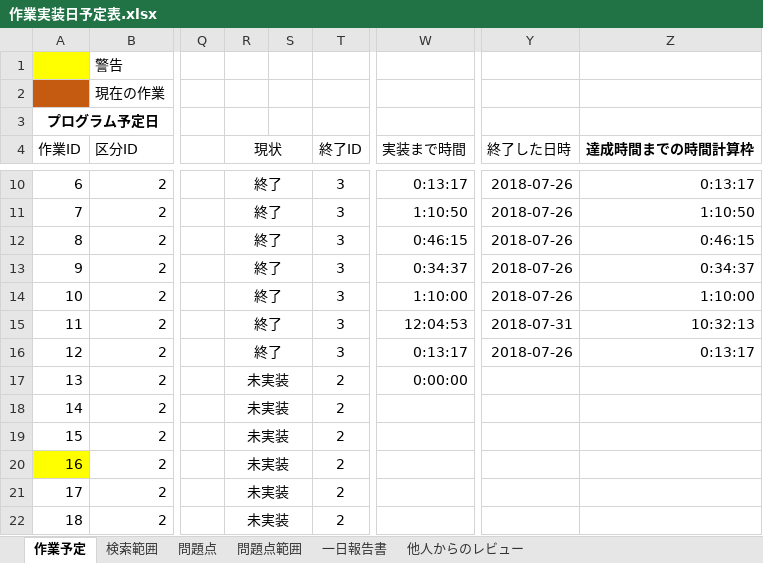
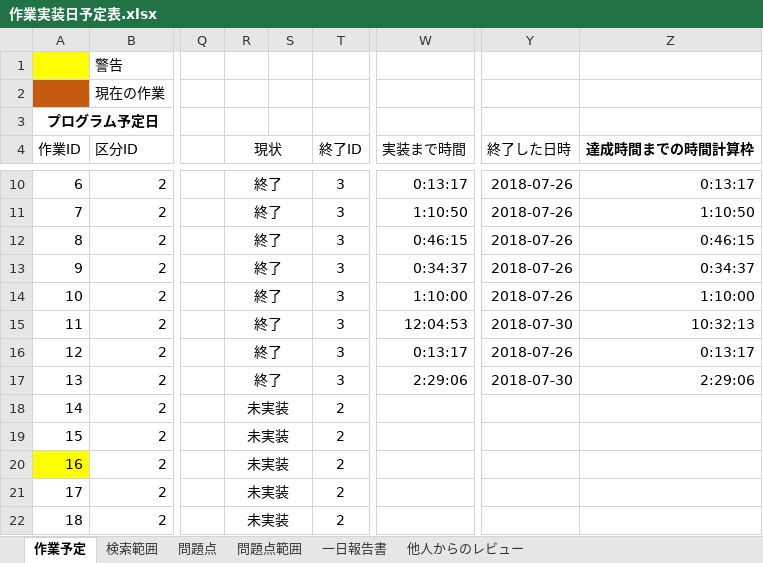
Before and after one commit to Jastin-Infj/GoblinExpedition, an Excel workbook: 作業実装日予定表.xlsx, sheet 作業予定, drawn as a sheet; only a part is shown, gaps mark what is left out; values as stored, in another font and other column widths than the file's, no borders; conditional formats not drawn; the diff names each change by its address in the sheet, - before the commit and + after, or states it on an @@ line.

```diff
--- a/作業実装日予定表.xlsx (sheet 作業予定)
+++ b/作業実装日予定表.xlsx (sheet 作業予定)
-Y15 (終了した日時): 2018-07-31
+Y15 (終了した日時): 2018-07-30
-R17 (現状): 未実装
+R17 (現状): 終了
-T17 (終了ID): 2
+T17 (終了ID): 3
-W17 (実装まで時間): 0:00:00
+W17 (実装まで時間): 2:29:06
-Y17 (終了した日時): (empty)
+Y17 (終了した日時): 2018-07-30
-Z17 (達成時間までの時間計算枠): (empty)
+Z17 (達成時間までの時間計算枠): 2:29:06
```
Also changed, not shown: 8 other files.
